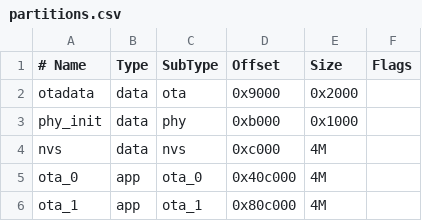
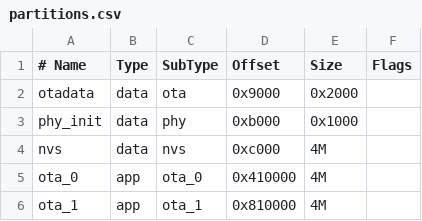
Before and after one commit to ReMatrixed/CycloneOS, a CSV file: partitions.csv, drawn as a sheet.

Commit message:
Обновлена разметка разделов

```diff
--- a/partitions.csv
+++ b/partitions.csv
@@ -4,3 +4,3 @@ phy_init, data, phy,     0xb000,   0x1000,
 nvs,      data, nvs,     0xc000,   4M,
-ota_0,    app,  ota_0,   0x40c000, 4M,
-ota_1,    app,  ota_1,   0x80c000, 4M,
+ota_0,    app,  ota_0,   0x410000, 4M,
+ota_1,    app,  ota_1,   0x810000, 4M,
```
